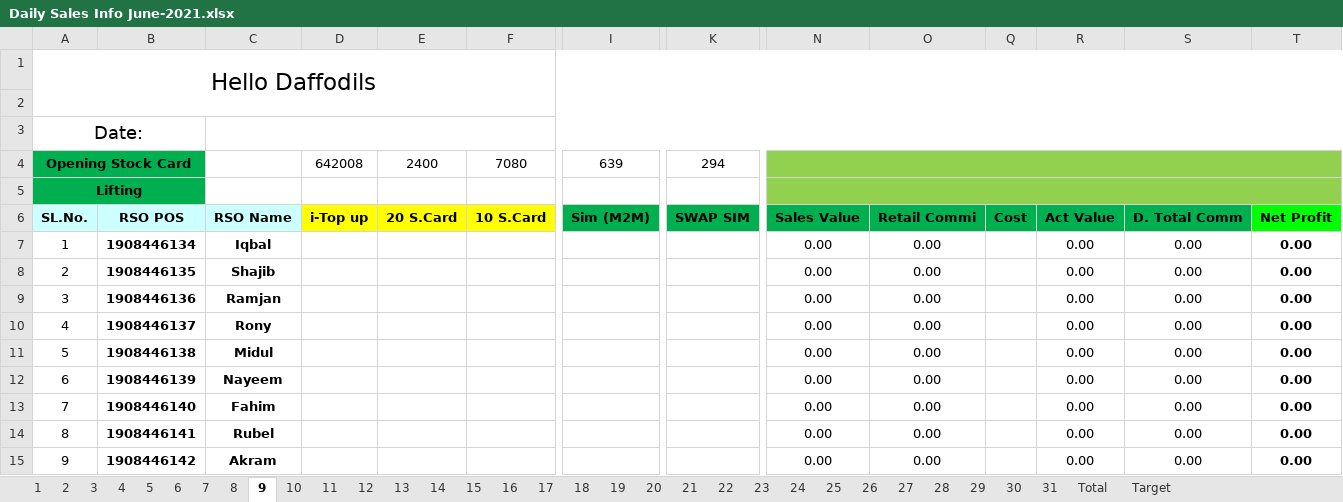
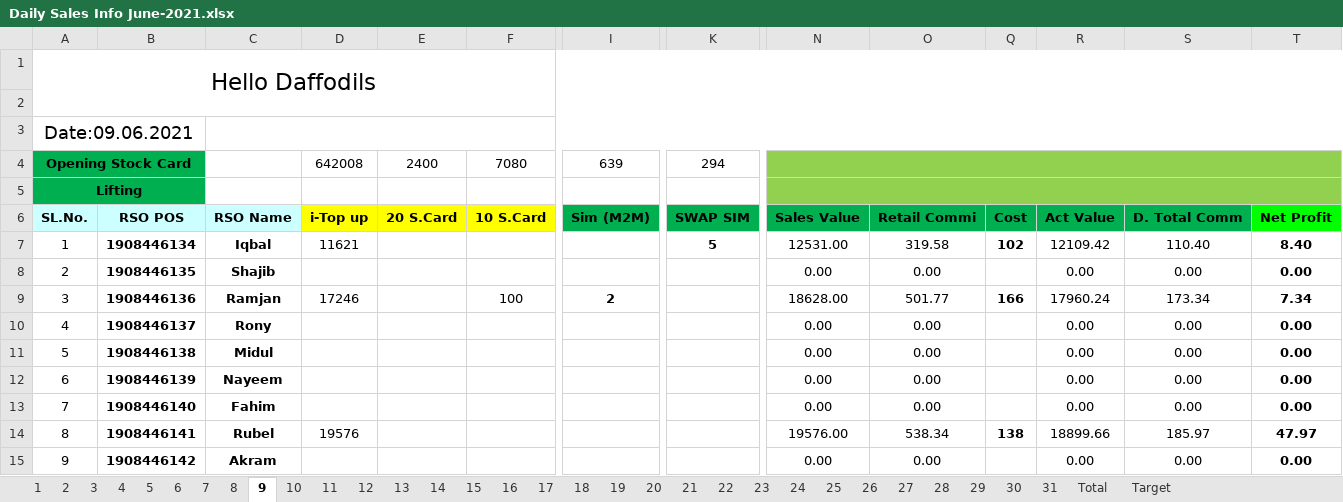
Before and after one commit to aliulkabir/hd, an Excel workbook: June2021/08.06.2021/Daily Sales Info June-2021.xlsx, sheet 9, drawn as a sheet; only a part is shown, gaps mark what is left out; values as stored, in another font and other column widths than the file's, no borders; conditional formats not drawn; the diff covers the shown part only; the diff names each change by its address in the sheet, - before the commit and + after, or states it on an @@ line.

```diff
--- a/June2021/08.06.2021/Daily Sales Info June-2021.xlsx (sheet 9)
+++ b/June2021/08.06.2021/Daily Sales Info June-2021.xlsx (sheet 9)
-A3: Date:
+A3: Date:09.06.2021
-D7: (empty)
+D7: 11621
-K7: (empty)
+K7: 5
-N7: 0.00
+N7: 12531.00
-O7: 0.00
+O7: 319.58
-Q7: (empty)
+Q7: 102
-R7: 0.00
+R7: 12109.42
-S7: 0.00
+S7: 110.40
-T7: 0.00
+T7: 8.40
-D9: (empty)
+D9: 17246
-F9: (empty)
+F9: 100
-I9: (empty)
+I9: 2
-N9: 0.00
+N9: 18628.00
-O9: 0.00
+O9: 501.77
-Q9: (empty)
+Q9: 166
-R9: 0.00
+R9: 17960.24
-S9: 0.00
+S9: 173.34
-T9: 0.00
+T9: 7.34
-D14: (empty)
+D14: 19576
-N14: 0.00
+N14: 19576.00
-O14: 0.00
+O14: 538.34
-Q14: (empty)
+Q14: 138
-R14: 0.00
+R14: 18899.66
-S14: 0.00
+S14: 185.97
-T14: 0.00
+T14: 47.97
```
Also changed, not shown: 44 edited cells elsewhere in this sheet, sheet Total, sheet 31, sheet 11, sheet 12, sheet 13, sheet 14, 17 more sheets, hidden cells, 6 other files.
